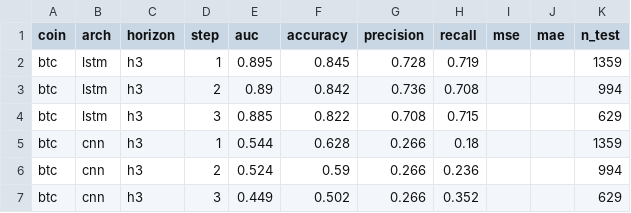
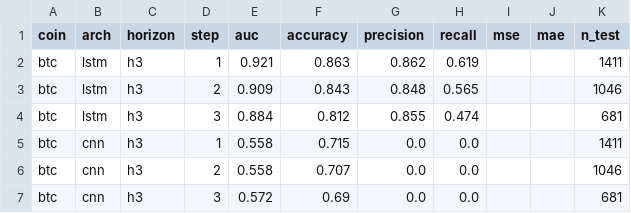
Before and after one commit to Taylanozveren/Ai_Project_Chatbot_Fintech, a CSV file: dl/reports/dl_walkforward.csv, drawn as a sheet; only a part is shown; the diff covers the shown part only.

```diff
--- a/dl/reports/dl_walkforward.csv
+++ b/dl/reports/dl_walkforward.csv
@@ -1,7 +1,7 @@
 coin,arch,horizon,step,auc,accuracy,precision,recall,mse,mae,n_test
-btc,lstm,h3,1,0.895,0.845,0.728,0.719,,,1359
-btc,lstm,h3,2,0.89,0.842,0.736,0.708,,,994
-btc,lstm,h3,3,0.885,0.822,0.708,0.715,,,629
-btc,cnn,h3,1,0.544,0.628,0.266,0.18,,,1359
-btc,cnn,h3,2,0.524,0.59,0.266,0.236,,,994
-btc,cnn,h3,3,0.449,0.502,0.266,0.352,,,629
+btc,lstm,h3,1,0.921,0.863,0.862,0.619,,,1411
+btc,lstm,h3,2,0.909,0.843,0.848,0.565,,,1046
+btc,lstm,h3,3,0.884,0.812,0.855,0.474,,,681
+btc,cnn,h3,1,0.558,0.715,0.0,0.0,,,1411
+btc,cnn,h3,2,0.558,0.707,0.0,0.0,,,1046
+btc,cnn,h3,3,0.572,0.69,0.0,0.0,,,681
```
Also changed, not shown: 155 edited cells elsewhere in this file, data/processed/merged_btc.csv, data/processed/merged_eth.csv, 42 other files.
